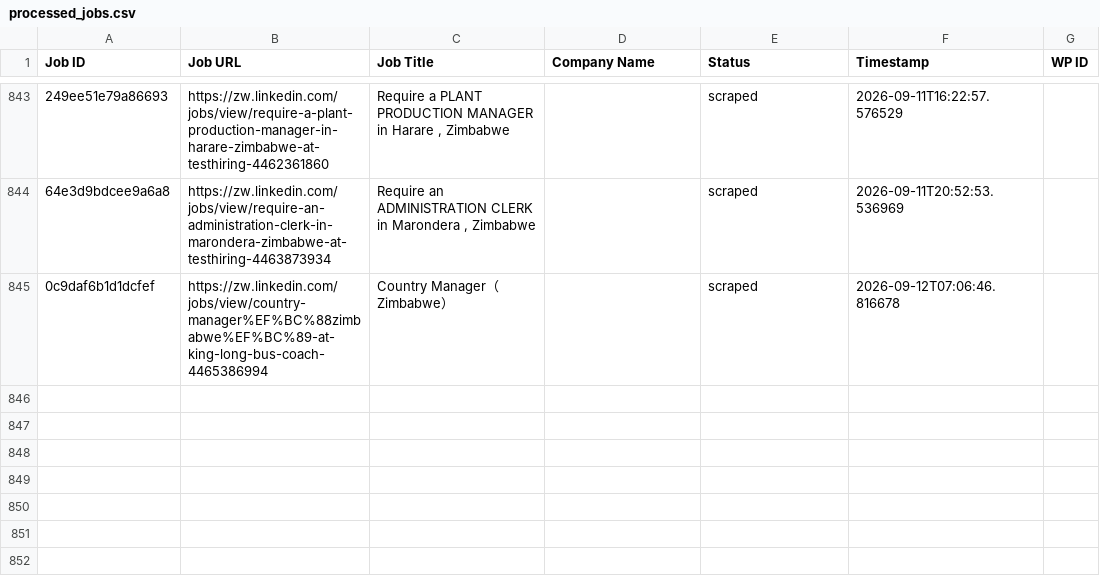
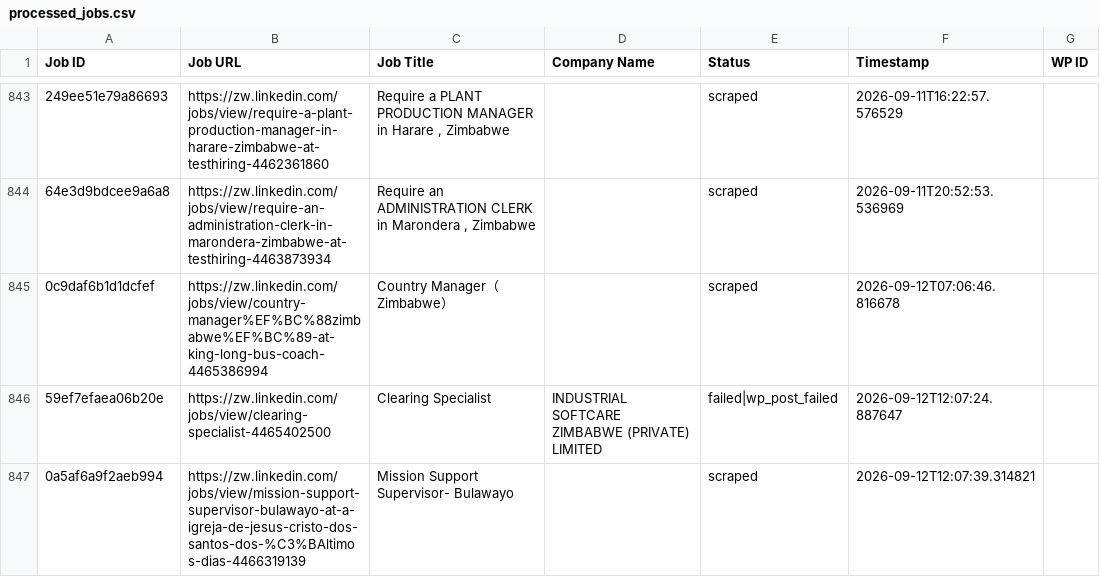
Before and after one commit to innovationinc2000/zw, a CSV file: processed_jobs.csv, drawn as a sheet; only a part is shown, gaps mark what is left out; the diff names each change by its address in the sheet, - before the commit and + after, or states it on an @@ line.

```diff
--- a/processed_jobs.csv
+++ b/processed_jobs.csv
+row 846: 59ef7efaea06b20e | https://zw.linkedin.com/jobs/view/clearing-specialist-4465402500 | Clearing Specialist | INDUSTRIAL SOFTCARE ZIMBABWE (PRIVATE) LIMITED | failed|wp_post_failed | 2026-09-12T12:07:24.887647
+row 847: 0a5af6a9f2aeb994 | https://zw.linkedin.com/jobs/view/mission-support-supervisor-bulawayo-at-a-igreja-de-jesus-cristo-dos-santos-dos-%C3%BAltimos-dias-4466319139 | Mission Support Supervisor- Bulawayo |  | scraped | 2026-09-12T12:07:39.314821
```
